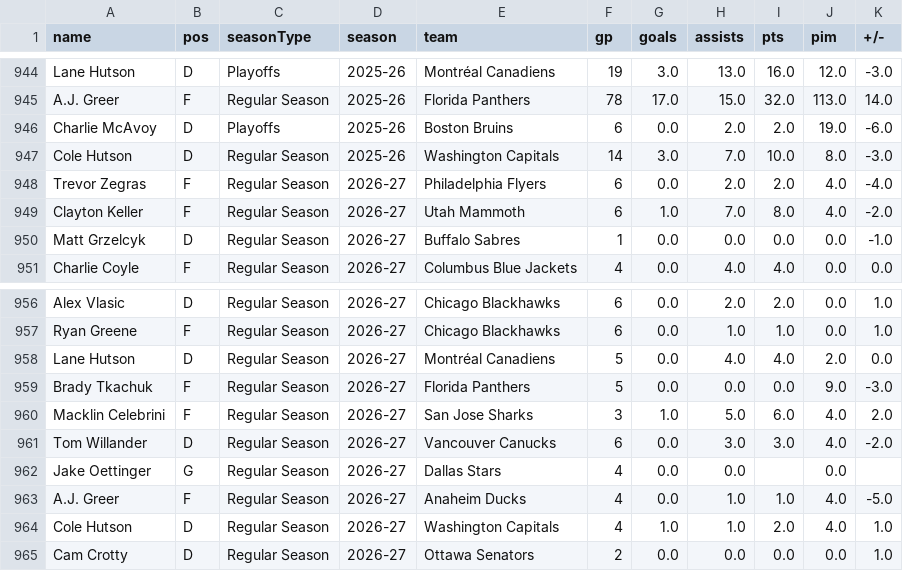
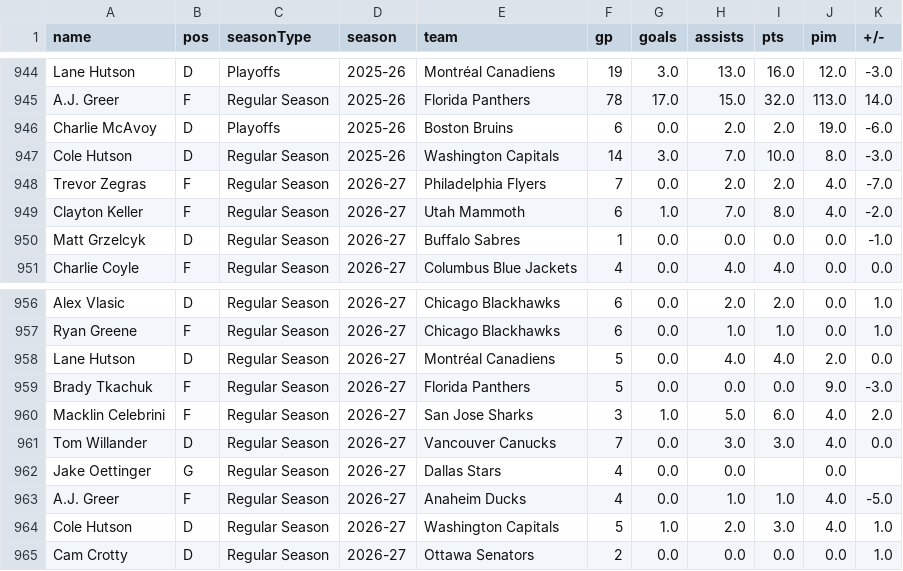
Before and after one commit to redsoxfan2194/buhockeystats, a CSV file: buhockeystatssite/recordbookdata/nhlskaterseasonstats.csv, drawn as a sheet; only a part is shown, gaps mark what is left out.

Commit message:
record and stats update

```diff
--- a/buhockeystatssite/recordbookdata/nhlskaterseasonstats.csv
+++ b/buhockeystatssite/recordbookdata/nhlskaterseasonstats.csv
@@ -947,3 +947,3 @@ Charlie McAvoy,D,Playoffs,2025-26,Boston Bruins,6,0.0,2.0,2.0,19.0,-6.0
 Cole Hutson,D,Regular Season,2025-26,Washington Capitals,14,3.0,7.0,10.0,8.0,-3.0
-Trevor Zegras,F,Regular Season,2026-27,Philadelphia Flyers,6,0.0,2.0,2.0,4.0,-4.0
+Trevor Zegras,F,Regular Season,2026-27,Philadelphia Flyers,7,0.0,2.0,2.0,4.0,-7.0
 Clayton Keller,F,Regular Season,2026-27,Utah Mammoth,6,1.0,7.0,8.0,4.0,-2.0
@@ -960,6 +960,6 @@ Brady Tkachuk,F,Regular Season,2026-27,Florida Panthers,5,0.0,0.0,0.0,9.0,-3.0
 Macklin Celebrini,F,Regular Season,2026-27,San Jose Sharks,3,1.0,5.0,6.0,4.0,2.0
-Tom Willander,D,Regular Season,2026-27,Vancouver Canucks,6,0.0,3.0,3.0,4.0,-2.0
+Tom Willander,D,Regular Season,2026-27,Vancouver Canucks,7,0.0,3.0,3.0,4.0,0.0
 Jake Oettinger,G,Regular Season,2026-27,Dallas Stars,4,0.0,0.0,,0.0,
 A.J. Greer,F,Regular Season,2026-27,Anaheim Ducks,4,0.0,1.0,1.0,4.0,-5.0
-Cole Hutson,D,Regular Season,2026-27,Washington Capitals,4,1.0,1.0,2.0,4.0,1.0
+Cole Hutson,D,Regular Season,2026-27,Washington Capitals,5,1.0,2.0,3.0,4.0,1.0
 Cam Crotty,D,Regular Season,2026-27,Ottawa Senators,2,0.0,0.0,0.0,0.0,1.0
```
Also changed, not shown: buhockeystatssite/recordbookdata/nhlgoalieseasonstats.csv, 1 other file.
